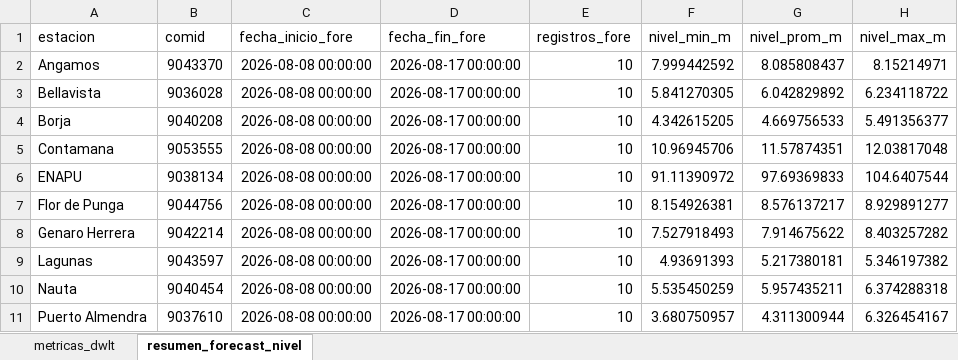
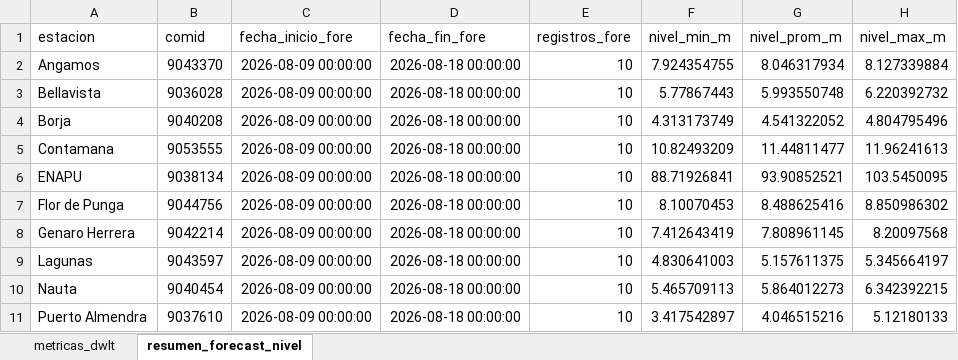
Before and after one commit to KURONO23/LoretoNivelesaCaudales, an Excel workbook: outputs/metricas_dwlt_estaciones.xlsx, sheet resumen_forecast_nivel, drawn as a sheet; only a part is shown; values as stored, in another font and other column widths than the file's, no borders; the diff covers the shown part only; the diff names each change by its address in the sheet, - before the commit and + after, or states it on an @@ line.

```diff
--- a/outputs/metricas_dwlt_estaciones.xlsx (sheet resumen_forecast_nivel)
+++ b/outputs/metricas_dwlt_estaciones.xlsx (sheet resumen_forecast_nivel)
-C2:C11 (fecha_inicio_fore): 2026-08-08 00:00:00
+C2:C11 (fecha_inicio_fore): 2026-08-09 00:00:00
-D2:D11 (fecha_fin_fore): 2026-08-17 00:00:00
+D2:D11 (fecha_fin_fore): 2026-08-18 00:00:00
-F2 (nivel_min_m): 7.999442592
+F2 (nivel_min_m): 7.924354755
-G2 (nivel_prom_m): 8.085808437
+G2 (nivel_prom_m): 8.046317934
-H2 (nivel_max_m): 8.15214971
+H2 (nivel_max_m): 8.127339884
-F3 (nivel_min_m): 5.841270305
+F3 (nivel_min_m): 5.77867443
-G3 (nivel_prom_m): 6.042829892
+G3 (nivel_prom_m): 5.993550748
-H3 (nivel_max_m): 6.234118722
+H3 (nivel_max_m): 6.220392732
-F4 (nivel_min_m): 4.342615205
+F4 (nivel_min_m): 4.313173749
-G4 (nivel_prom_m): 4.669756533
+G4 (nivel_prom_m): 4.541322052
-H4 (nivel_max_m): 5.491356377
+H4 (nivel_max_m): 4.804795496
-F5 (nivel_min_m): 10.96945706
+F5 (nivel_min_m): 10.82493209
-G5 (nivel_prom_m): 11.57874351
+G5 (nivel_prom_m): 11.44811477
-H5 (nivel_max_m): 12.03817048
+H5 (nivel_max_m): 11.96241613
-F6 (nivel_min_m): 91.11390972
+F6 (nivel_min_m): 88.71926841
-G6 (nivel_prom_m): 97.69369833
+G6 (nivel_prom_m): 93.90852521
-H6 (nivel_max_m): 104.6407544
+H6 (nivel_max_m): 103.5450095
-F7 (nivel_min_m): 8.154926381
+F7 (nivel_min_m): 8.10070453
-G7 (nivel_prom_m): 8.576137217
+G7 (nivel_prom_m): 8.488625416
-H7 (nivel_max_m): 8.929891277
+H7 (nivel_max_m): 8.850986302
-F8 (nivel_min_m): 7.527918493
+F8 (nivel_min_m): 7.412643419
-G8 (nivel_prom_m): 7.914675622
+G8 (nivel_prom_m): 7.808961145
-H8 (nivel_max_m): 8.403257282
+H8 (nivel_max_m): 8.20097568
-F9 (nivel_min_m): 4.93691393
+F9 (nivel_min_m): 4.830641003
-G9 (nivel_prom_m): 5.217380181
+G9 (nivel_prom_m): 5.157611375
-H9 (nivel_max_m): 5.346197382
+H9 (nivel_max_m): 5.345664197
-F10 (nivel_min_m): 5.535450259
+F10 (nivel_min_m): 5.465709113
-G10 (nivel_prom_m): 5.957435211
+G10 (nivel_prom_m): 5.864012273
-H10 (nivel_max_m): 6.374288318
+H10 (nivel_max_m): 6.342392215
-F11 (nivel_min_m): 3.680750957
+F11 (nivel_min_m): 3.417542897
-G11 (nivel_prom_m): 4.311300944
+G11 (nivel_prom_m): 4.046515216
-H11 (nivel_max_m): 6.326454167
+H11 (nivel_max_m): 5.12180133
```
Also changed, not shown: 35 edited cells elsewhere in this sheet, sheet metricas_dwlt, outputs/pronostico_nivel_7dias_estaciones.xlsx, outputs/validacion_dwlt_hasta_observado_disponible.xlsx, 8 other files.
